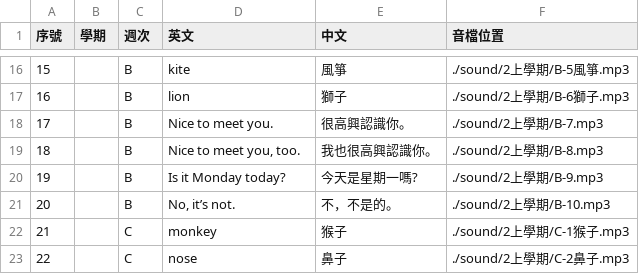
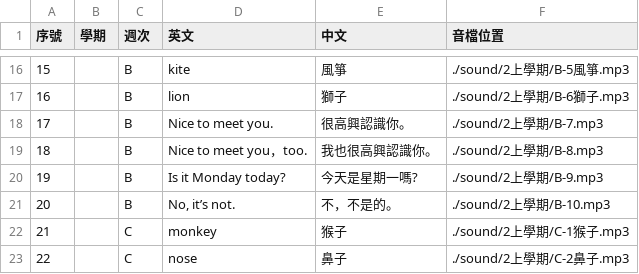
Before and after one commit to csf928/say_eng, a CSV file: 2上學期.csv, drawn as a sheet; only a part is shown, gaps mark what is left out.

Commit message:
Update 2上學期.csv

```diff
--- a/2上學期.csv
+++ b/2上學期.csv
@@ -18,3 +18,3 @@
 17,,B,Nice to meet you.,很高興認識你。,./sound/2上學期/B-7.mp3
-18,,B,"Nice to meet you, too.",我也很高興認識你。,./sound/2上學期/B-8.mp3
+18,,B,"Nice to meet you，too.",我也很高興認識你。,./sound/2上學期/B-8.mp3
 19,,B,Is it Monday today?,今天是星期一嗎?,./sound/2上學期/B-9.mp3
```
